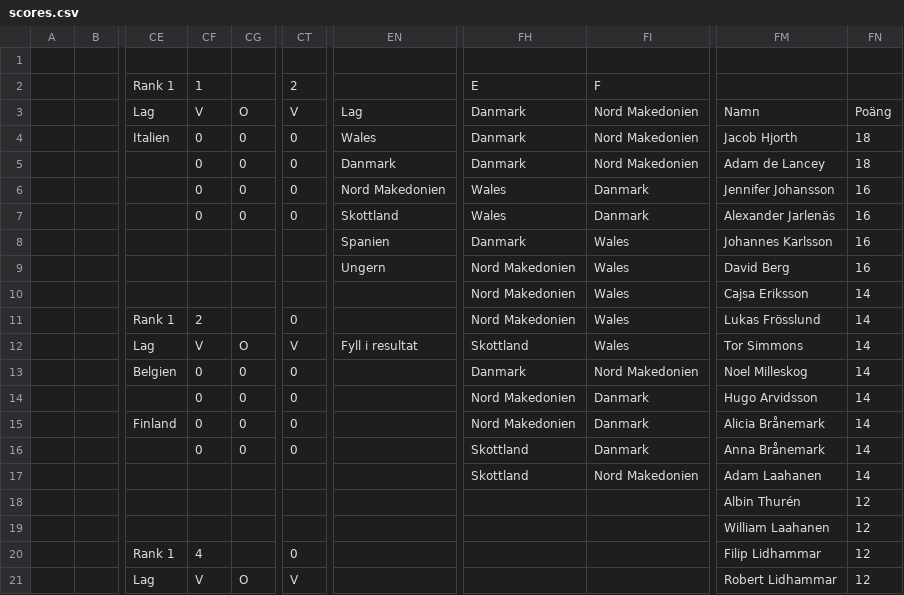
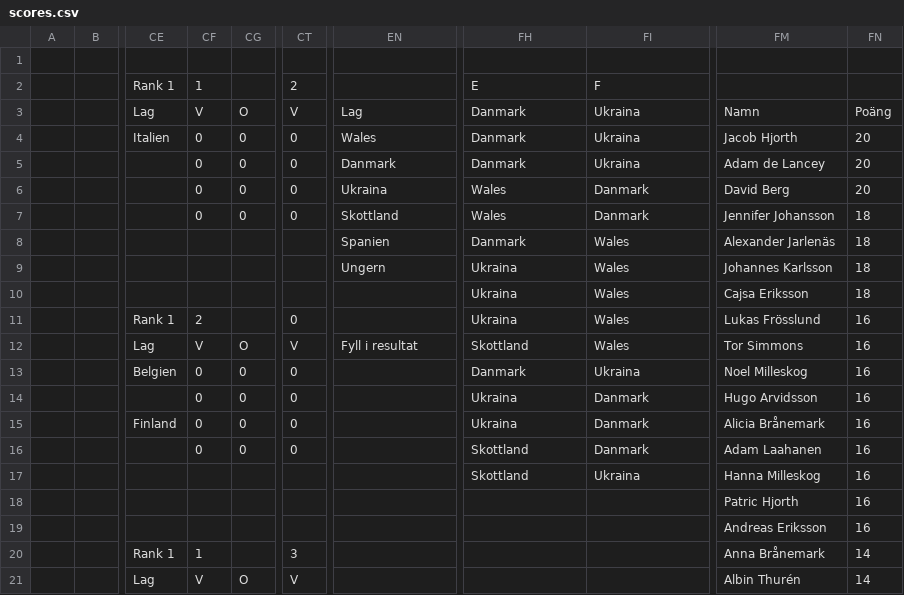
Before and after one commit to Frosslund/emtips2021excel, a CSV file: scores.csv, drawn as a sheet; only a part is shown, gaps mark what is left out; the diff covers the shown part only; the diff names each change by its address in the sheet, - before the commit and + after, or states it on an @@ line.

```diff
--- a/scores.csv
+++ b/scores.csv
-FI3:FI5: Nord Makedonien
+FI3:FI5: Ukraina
-FN4:FN5: 18
+FN4:FN5: 20
-EN6: Nord Makedonien
+EN6: Ukraina
-FM6: Jennifer Johansson
+FM6: David Berg
-FN6: 16
+FN6: 20
-FM7: Alexander Jarlenäs
+FM7: Jennifer Johansson
-FN7:FN9: 16
+FN7:FN9: 18
-FM8: Johannes Karlsson
+FM8: Alexander Jarlenäs
-FH9:FH11: Nord Makedonien
+FH9:FH11: Ukraina
-FM9: David Berg
+FM9: Johannes Karlsson
-FN10: 14
+FN10: 18
-FN11:FN17: 14
+FN11:FN17: 16
-FI13: Nord Makedonien
+FI13: Ukraina
-FH14:FH15: Nord Makedonien
+FH14:FH15: Ukraina
-FM16: Anna Brånemark
+FM16: Adam Laahanen
-FI17: Nord Makedonien
+FI17: Ukraina
-FM17: Adam Laahanen
+FM17: Hanna Milleskog
-FM18: Albin Thurén
+FM18: Patric Hjorth
-FN18:FN19: 12
+FN18:FN19: 16
-FM19: William Laahanen
+FM19: Andreas Eriksson
-CF20: 4
+CF20: 1
-CT20: 0
+CT20: 3
-FM20: Filip Lidhammar
+FM20: Anna Brånemark
-FN20:FN21: 12
+FN20:FN21: 14
-FM21: Robert Lidhammar
+FM21: Albin Thurén
```
Also changed, not shown: 123 edited cells elsewhere in this file, 4 other files.
